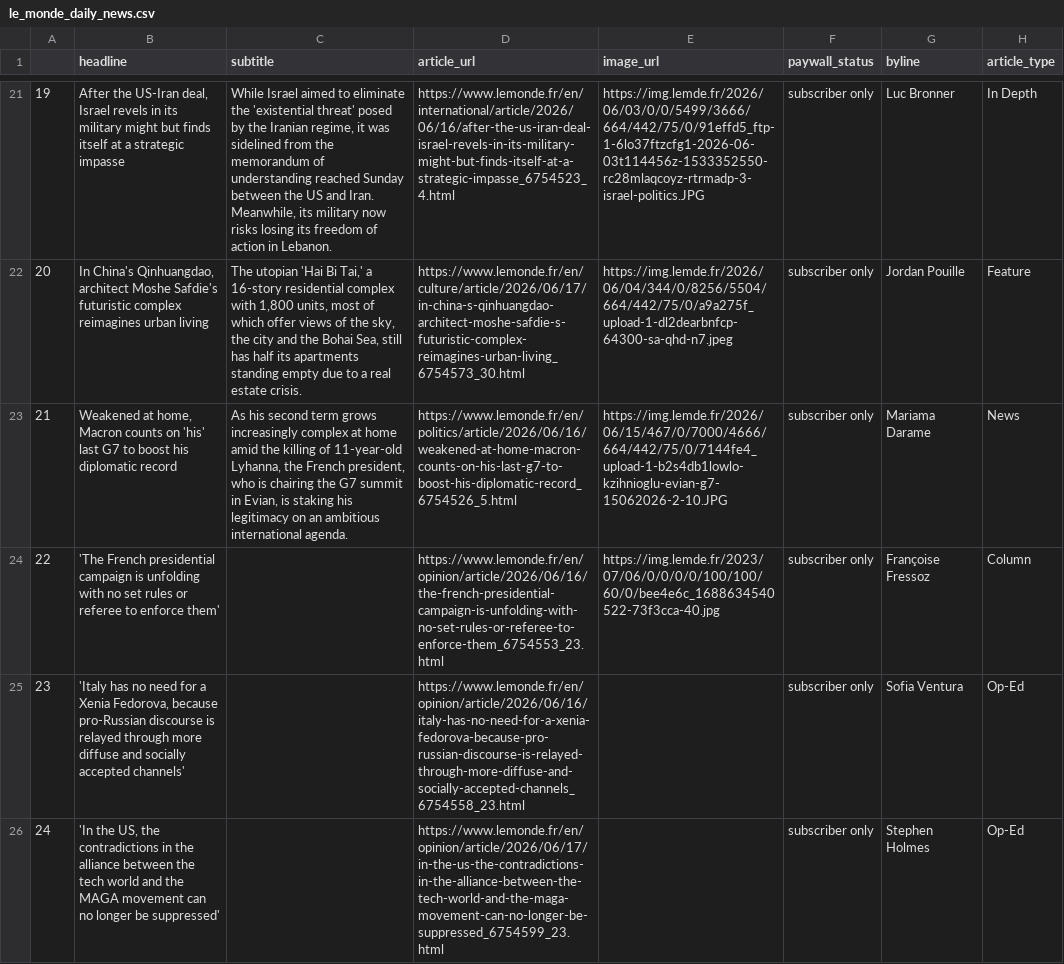
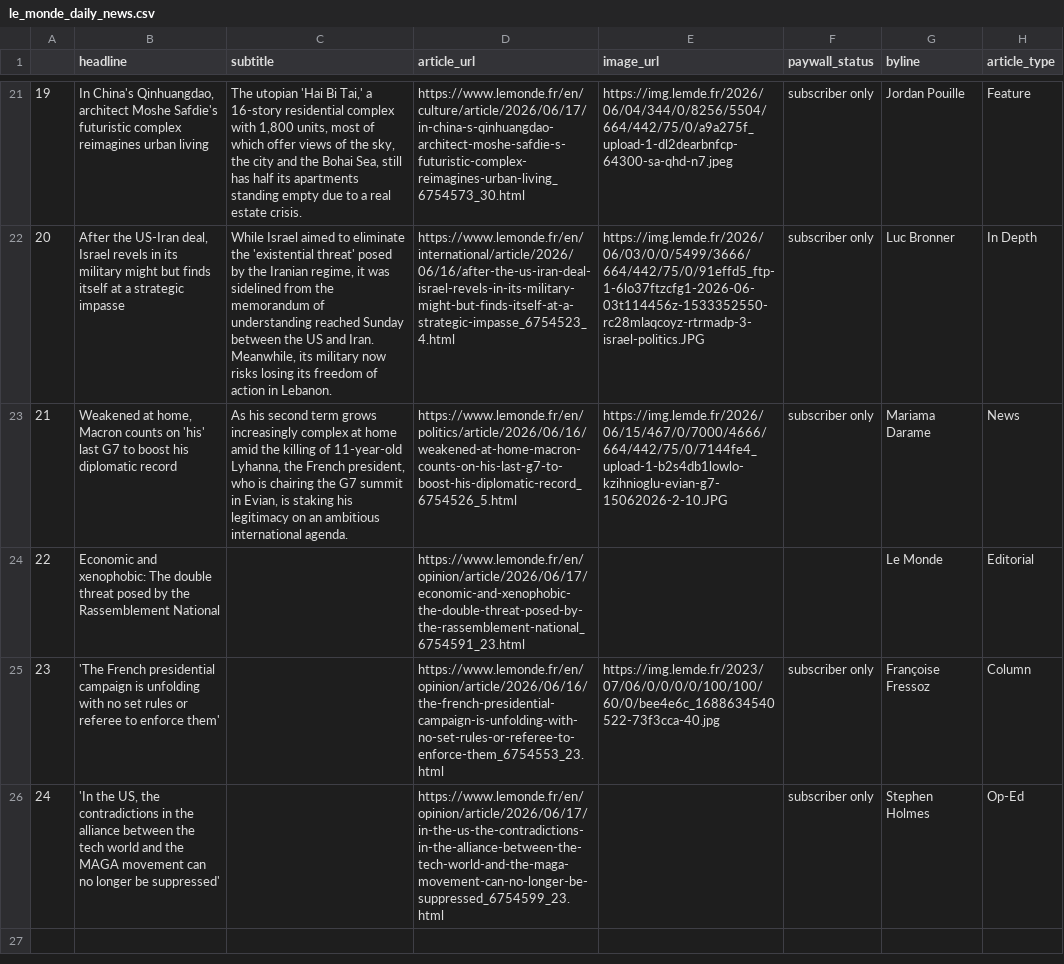
Before and after one commit to luciamack/auto_updating_headline_scraper_le_monde, a CSV file: le_monde_daily_news.csv, drawn as a sheet; only a part is shown, gaps mark what is left out; the diff covers the shown part only; the diff names each change by its address in the sheet, - before the commit and + after, or states it on an @@ line.

```diff
--- a/le_monde_daily_news.csv
+++ b/le_monde_daily_news.csv
-B21 (headline): After the US-Iran deal, Israel revels in its military might but finds itself at a strategic impasse
+B21 (headline): In China's Qinhuangdao, architect Moshe Safdie's futuristic complex reimagines urban living
-C21 (subtitle): While Israel aimed to eliminate the 'existential threat' posed by the Iranian regime, it was sidelined from the memorandum of understanding reached Sunday between the US and Iran. Meanwhile, its military now risks losing its freedom of action in Lebanon.
+C21 (subtitle): The utopian 'Hai Bi Tai,' a 16-story residential complex with 1,800 units, most of which offer views of the sky, the city and the Bohai Sea, still has half its apartments standing empty due to a real estate crisis.
-D21 (article_url): https://www.lemonde.fr/en/international/article/2026/06/16/after-the-us-iran-deal-israel-revels-in-its-military-might-but-finds-itself-at-a-strategic-impasse_6754523_4.html
+D21 (article_url): https://www.lemonde.fr/en/culture/article/2026/06/17/in-china-s-qinhuangdao-architect-moshe-safdie-s-futuristic-complex-reimagines-urban-living_6754573_30.html
-E21 (image_url): https://img.lemde.fr/2026/06/03/0/0/5499/3666/664/442/75/0/91effd5_ftp-1-6lo37ftzcfg1-2026-06-03t114456z-1533352550-rc28mlaqcoyz-rtrmadp-3-israel-politics.JPG
+E21 (image_url): https://img.lemde.fr/2026/06/04/344/0/8256/5504/664/442/75/0/a9a275f_upload-1-dl2dearbnfcp-64300-sa-qhd-n7.jpeg
-G21 (byline): Luc Bronner
+G21 (byline): Jordan Pouille
-H21 (article_type): In Depth
+H21 (article_type): Feature
-B22 (headline): In China's Qinhuangdao, architect Moshe Safdie's futuristic complex reimagines urban living
+B22 (headline): After the US-Iran deal, Israel revels in its military might but finds itself at a strategic impasse
-C22 (subtitle): The utopian 'Hai Bi Tai,' a 16-story residential complex with 1,800 units, most of which offer views of the sky, the city and the Bohai Sea, still has half its apartments standing empty due to a real estate crisis.
+C22 (subtitle): While Israel aimed to eliminate the 'existential threat' posed by the Iranian regime, it was sidelined from the memorandum of understanding reached Sunday between the US and Iran. Meanwhile, its military now risks losing its freedom of action in Lebanon.
-D22 (article_url): https://www.lemonde.fr/en/culture/article/2026/06/17/in-china-s-qinhuangdao-architect-moshe-safdie-s-futuristic-complex-reimagines-urban-living_6754573_30.html
+D22 (article_url): https://www.lemonde.fr/en/international/article/2026/06/16/after-the-us-iran-deal-israel-revels-in-its-military-might-but-finds-itself-at-a-strategic-impasse_6754523_4.html
-E22 (image_url): https://img.lemde.fr/2026/06/04/344/0/8256/5504/664/442/75/0/a9a275f_upload-1-dl2dearbnfcp-64300-sa-qhd-n7.jpeg
+E22 (image_url): https://img.lemde.fr/2026/06/03/0/0/5499/3666/664/442/75/0/91effd5_ftp-1-6lo37ftzcfg1-2026-06-03t114456z-1533352550-rc28mlaqcoyz-rtrmadp-3-israel-politics.JPG
-G22 (byline): Jordan Pouille
+G22 (byline): Luc Bronner
-H22 (article_type): Feature
+H22 (article_type): In Depth
-B24 (headline): 'The French presidential campaign is unfolding with no set rules or referee to enforce them'
+B24 (headline): Economic and xenophobic: The double threat posed by the Rassemblement National
-D24 (article_url): https://www.lemonde.fr/en/opinion/article/2026/06/16/the-french-presidential-campaign-is-unfolding-with-no-set-rules-or-referee-to-enforce-them_6754553_23.html
+D24 (article_url): https://www.lemonde.fr/en/opinion/article/2026/06/17/economic-and-xenophobic-the-double-threat-posed-by-the-rassemblement-national_6754591_23.html
-E24 (image_url): https://img.lemde.fr/2023/07/06/0/0/0/0/100/100/60/0/bee4e6c_1688634540522-73f3cca-40.jpg
+E24 (image_url): (empty)
-F24 (paywall_status): subscriber only
+F24 (paywall_status): (empty)
-G24 (byline): Françoise Fressoz
+G24 (byline): Le Monde
-H24 (article_type): Column
+H24 (article_type): Editorial
-B25 (headline): 'Italy has no need for a Xenia Fedorova, because pro-Russian discourse is relayed through more diffuse and socially accepted channels'
+B25 (headline): 'The French presidential campaign is unfolding with no set rules or referee to enforce them'
-D25 (article_url): https://www.lemonde.fr/en/opinion/article/2026/06/16/italy-has-no-need-for-a-xenia-fedorova-because-pro-russian-discourse-is-relayed-through-more-diffuse-and-socially-accepted-channels_6754558_23.html
+D25 (article_url): https://www.lemonde.fr/en/opinion/article/2026/06/16/the-french-presidential-campaign-is-unfolding-with-no-set-rules-or-referee-to-enforce-them_6754553_23.html
-E25 (image_url): (empty)
+E25 (image_url): https://img.lemde.fr/2023/07/06/0/0/0/0/100/100/60/0/bee4e6c_1688634540522-73f3cca-40.jpg
-G25 (byline): Sofia Ventura
+G25 (byline): Françoise Fressoz
-H25 (article_type): Op-Ed
+H25 (article_type): Column
```
Also changed, not shown: 59 edited cells elsewhere in this file, 1 other file.
